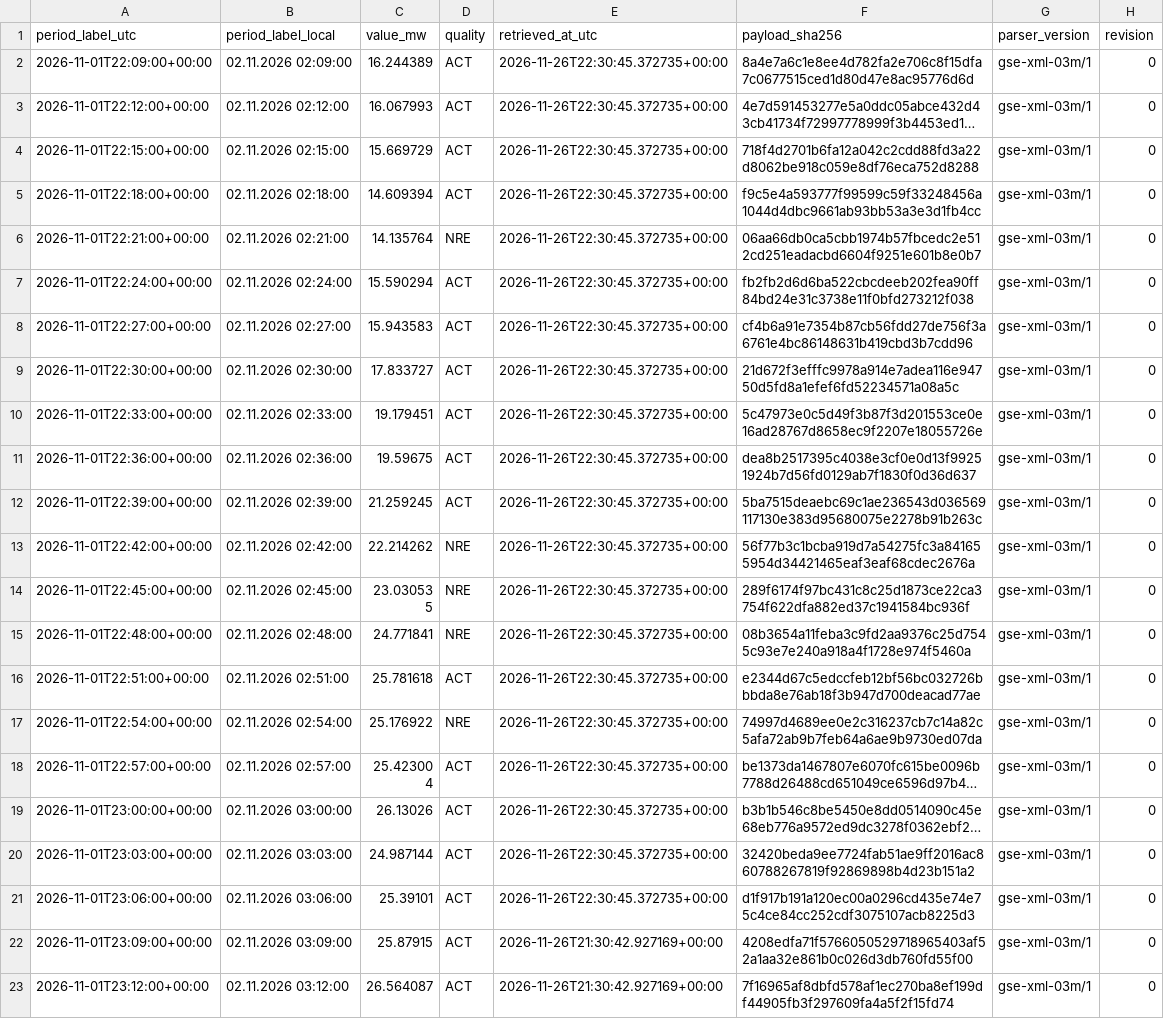
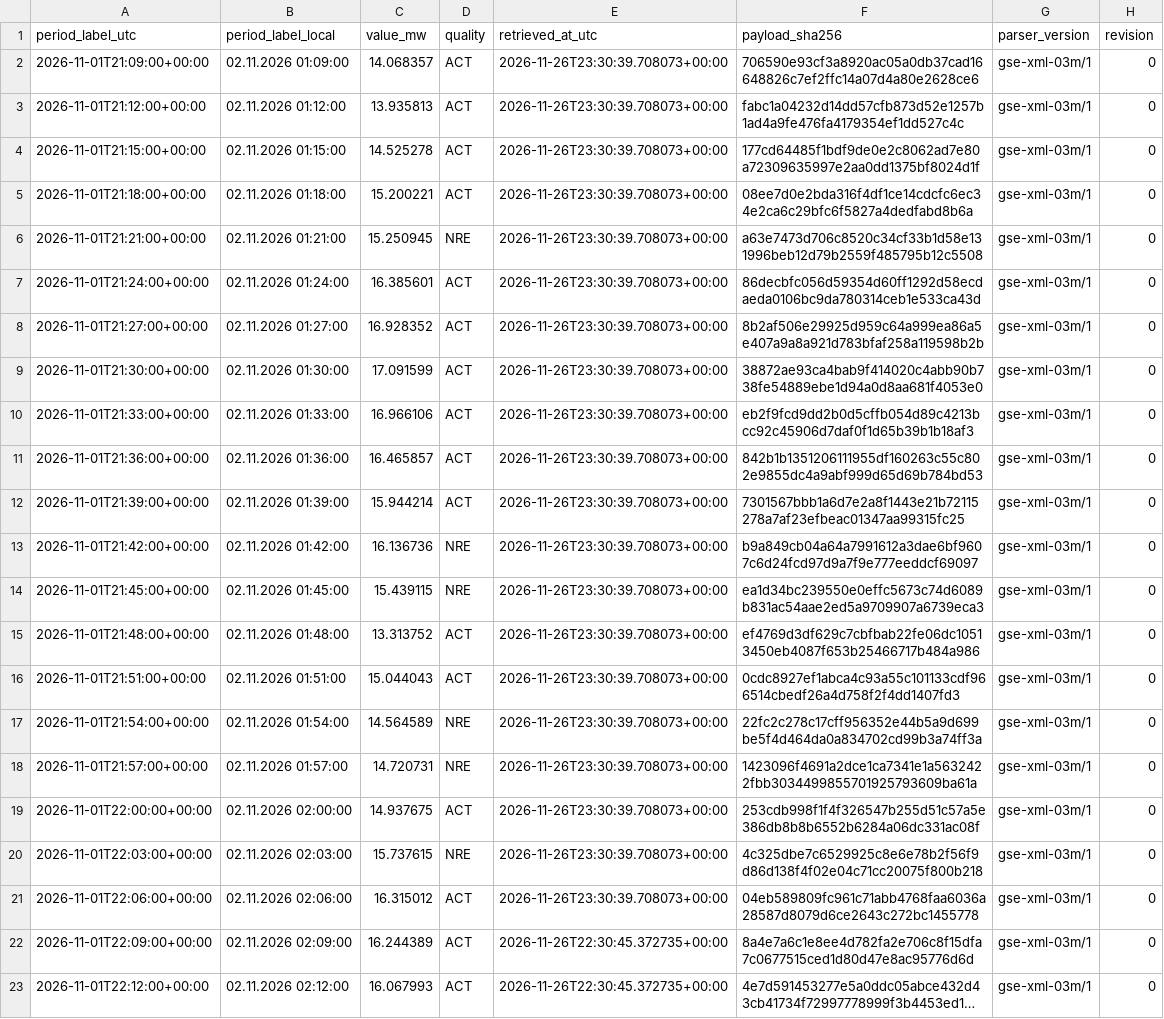
Before and after one commit to GiorgiKhorbaladze/Georgia-WindCast, a CSV file: gse/2026/11/2026-11-01.csv, drawn as a sheet; only a part is shown; the shorter side is filled out with more unchanged rows; long unchanged cells end in ….

```diff
--- a/gse/2026/11/2026-11-01.csv
+++ b/gse/2026/11/2026-11-01.csv
@@ -1,2 +1,22 @@
 period_label_utc,period_label_local,value_mw,quality,retrieved_at_utc,payload_sha256,parser_version,revision
+2026-11-01T21:09:00+00:00,02.11.2026 01:09:00,14.068357,ACT,2026-11-26T23:30:39.708073+00:00,706590e93cf3a8920ac05a0db37cad16648826c7ef2ffc14a07d4a80e2628ce6,gse-xml-03m/1,0
+2026-11-01T21:12:00+00:00,02.11.2026 01:12:00,13.935813,ACT,2026-11-26T23:30:39.708073+00:00,fabc1a04232d14dd57cfb873d52e1257b1ad4a9fe476fa4179354ef1dd527c4c,gse-xml-03m/1,0
+2026-11-01T21:15:00+00:00,02.11.2026 01:15:00,14.525278,ACT,2026-11-26T23:30:39.708073+00:00,177cd64485f1bdf9de0e2c8062ad7e80a72309635997e2aa0dd1375bf8024d1f,gse-xml-03m/1,0
+2026-11-01T21:18:00+00:00,02.11.2026 01:18:00,15.200221,ACT,2026-11-26T23:30:39.708073+00:00,08ee7d0e2bda316f4df1ce14cdcfc6ec34e2ca6c29bfc6f5827a4dedfabd8b6a,gse-xml-03m/1,0
+2026-11-01T21:21:00+00:00,02.11.2026 01:21:00,15.250945,NRE,2026-11-26T23:30:39.708073+00:00,a63e7473d706c8520c34cf33b1d58e131996beb12d79b2559f485795b12c5508,gse-xml-03m/1,0
+2026-11-01T21:24:00+00:00,02.11.2026 01:24:00,16.385601,ACT,2026-11-26T23:30:39.708073+00:00,86decbfc056d59354d60ff1292d58ecdaeda0106bc9da780314ceb1e533ca43d,gse-xml-03m/1,0
+2026-11-01T21:27:00+00:00,02.11.2026 01:27:00,16.928352,ACT,2026-11-26T23:30:39.708073+00:00,8b2af506e29925d959c64a999ea86a5e407a9a8a921d783bfaf258a119598b2b,gse-xml-03m/1,0
+2026-11-01T21:30:00+00:00,02.11.2026 01:30:00,17.091599,ACT,2026-11-26T23:30:39.708073+00:00,38872ae93ca4bab9f414020c4abb90b738fe54889ebe1d94a0d8aa681f4053e0,gse-xml-03m/1,0
+2026-11-01T21:33:00+00:00,02.11.2026 01:33:00,16.966106,ACT,2026-11-26T23:30:39.708073+00:00,eb2f9fcd9dd2b0d5cffb054d89c4213bcc92c45906d7daf0f1d65b39b1b18af3,gse-xml-03m/1,0
+2026-11-01T21:36:00+00:00,02.11.2026 01:36:00,16.465857,ACT,2026-11-26T23:30:39.708073+00:00,842b1b1351206111955df160263c55c802e9855dc4a9abf999d65d69b784bd53,gse-xml-03m/1,0
+2026-11-01T21:39:00+00:00,02.11.2026 01:39:00,15.944214,ACT,2026-11-26T23:30:39.708073+00:00,7301567bbb1a6d7e2a8f1443e21b72115278a7af23efbeac01347aa99315fc25,gse-xml-03m/1,0
+2026-11-01T21:42:00+00:00,02.11.2026 01:42:00,16.136736,NRE,2026-11-26T23:30:39.708073+00:00,b9a849cb04a64a7991612a3dae6bf9607c6d24fcd97d9a7f9e777eeddcf69097,gse-xml-03m/1,0
+2026-11-01T21:45:00+00:00,02.11.2026 01:45:00,15.439115,NRE,2026-11-26T23:30:39.708073+00:00,ea1d34bc239550e0effc5673c74d6089b831ac54aae2ed5a9709907a6739eca3,gse-xml-03m/1,0
+2026-11-01T21:48:00+00:00,02.11.2026 01:48:00,13.313752,ACT,2026-11-26T23:30:39.708073+00:00,ef4769d3df629c7cbfbab22fe06dc10513450eb4087f653b25466717b484a986,gse-xml-03m/1,0
+2026-11-01T21:51:00+00:00,02.11.2026 01:51:00,15.044043,ACT,2026-11-26T23:30:39.708073+00:00,0cdc8927ef1abca4c93a55c101133cdf966514cbedf26a4d758f2f4dd1407fd3,gse-xml-03m/1,0
+2026-11-01T21:54:00+00:00,02.11.2026 01:54:00,14.564589,NRE,2026-11-26T23:30:39.708073+00:00,22fc2c278c17cff956352e44b5a9d699be5f4d464da0a834702cd99b3a74ff3a,gse-xml-03m/1,0
+2026-11-01T21:57:00+00:00,02.11.2026 01:57:00,14.720731,NRE,2026-11-26T23:30:39.708073+00:00,1423096f4691a2dce1ca7341e1a5632422fbb3034499855701925793609ba61a,gse-xml-03m/1,0
+2026-11-01T22:00:00+00:00,02.11.2026 02:00:00,14.937675,ACT,2026-11-26T23:30:39.708073+00:00,253cdb998f1f4f326547b255d51c57a5e386db8b8b6552b6284a06dc331ac08f,gse-xml-03m/1,0
+2026-11-01T22:03:00+00:00,02.11.2026 02:03:00,15.737615,NRE,2026-11-26T23:30:39.708073+00:00,4c325dbe7c6529925c8e6e78b2f56f9d86d138f4f02e04c71cc20075f800b218,gse-xml-03m/1,0
+2026-11-01T22:06:00+00:00,02.11.2026 02:06:00,16.315012,ACT,2026-11-26T23:30:39.708073+00:00,04eb589809fc961c71abb4768faa6036a28587d8079d6ce2643c272bc1455778,gse-xml-03m/1,0
 2026-11-01T22:09:00+00:00,02.11.2026 02:09:00,16.244389,ACT,2026-11-26T22:30:45.372735+00:00,8a4e7a6c1e8ee4d782fa2e706c8f15dfa7c0677515ced1d80d47e8ac95776d6d,gse-xml-03m/1,0
```
Also changed, not shown: balance/2026/11/2026-11-26.csv, gse/2026/11/2026-11-26.csv, 3 other files.
